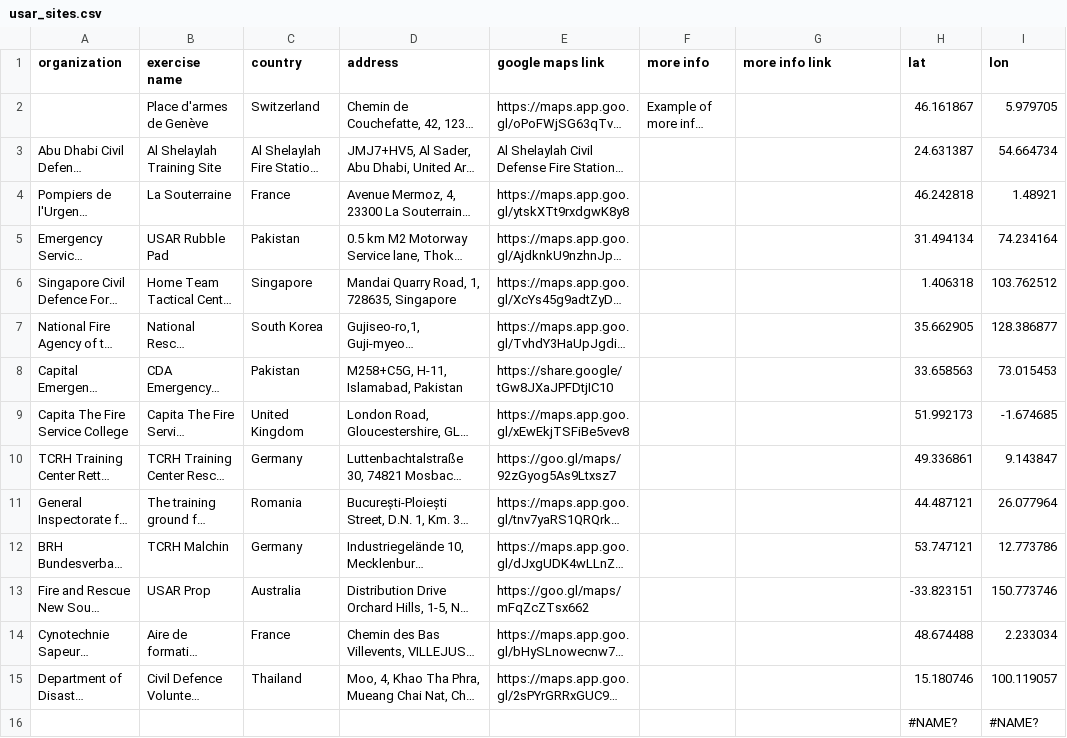
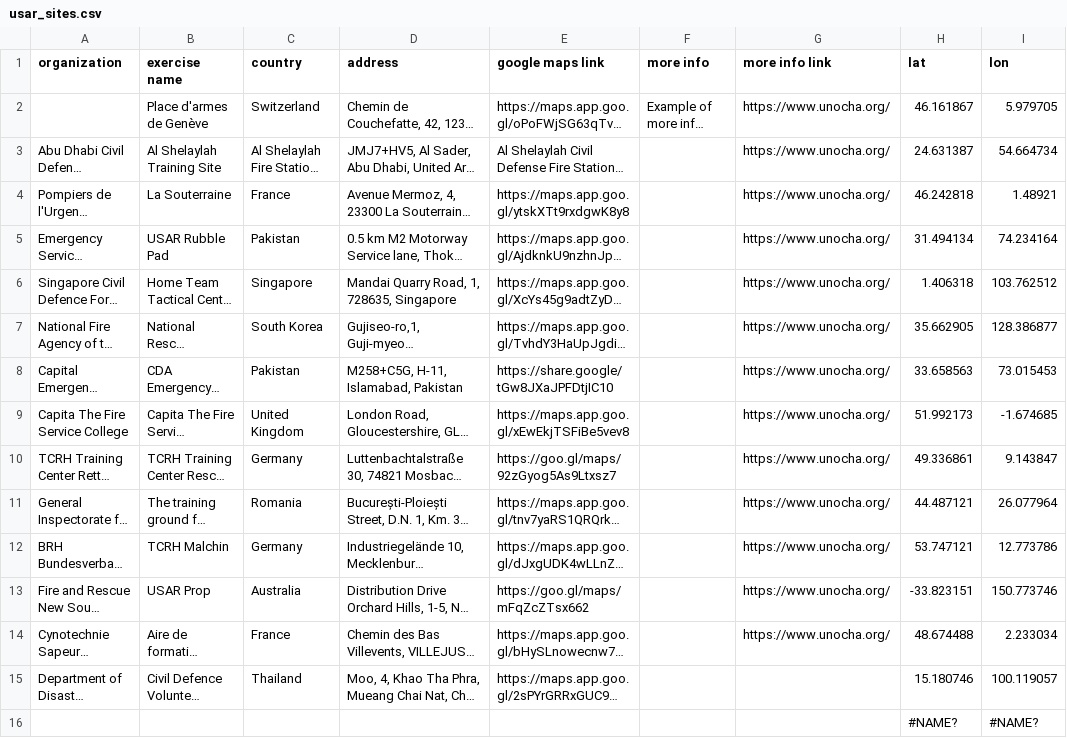
Before and after one commit to UN-OCHA/insarag_exercises_datawrapper_BDU, a CSV file: usar_sites.csv, drawn as a sheet; only a part is shown; long unchanged cells end in …; the diff names each change by its address in the sheet, - before the commit and + after, or states it on an @@ line.

```diff
--- a/usar_sites.csv
+++ b/usar_sites.csv
-G2:G14 (more info link): (empty)
+G2:G14 (more info link): https://www.unocha.org/
```
